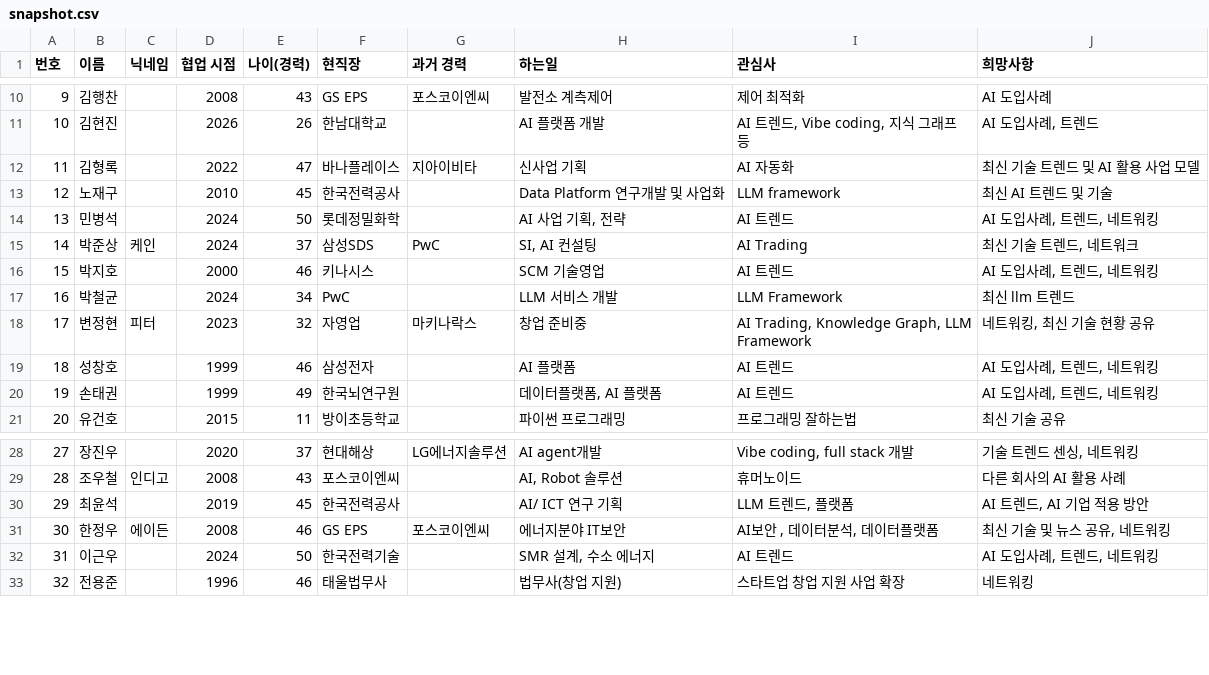
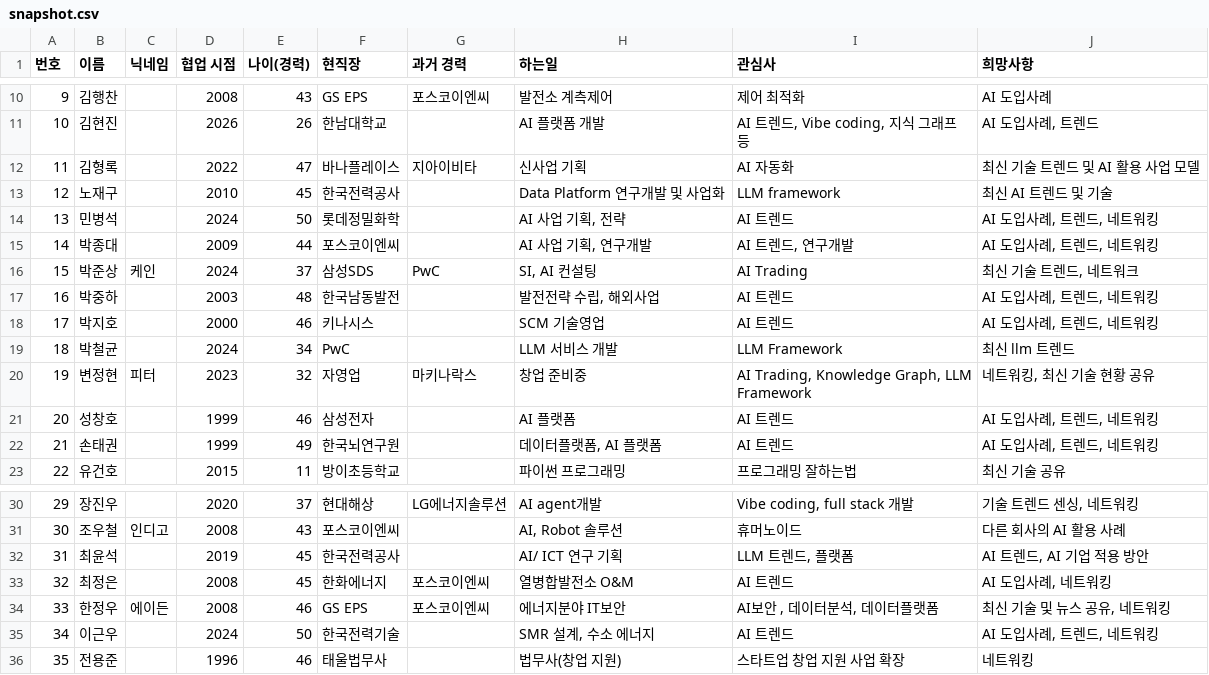
Before and after one commit to sguys99/node, a CSV file: data/snapshot.csv, drawn as a sheet; only a part is shown, gaps mark what is left out; addresses are those after the commit; the diff names each change by its address in the sheet, - before the commit and + after, or states it on an @@ line.

```diff
--- a/data/snapshot.csv
+++ b/data/snapshot.csv
+row 15: 14 | 박종대 |  | 2009 | 44 | 포스코이엔씨 |  | AI 사업 기획, 연구개발 | AI 트렌드, 연구개발 | AI 도입사례, 트렌드, 네트워킹
@@ column A (번호) renumbered from row 16 down @@
+row 17: 16 | 박중하 |  | 2003 | 48 | 한국남동발전 |  | 발전전략 수립, 해외사업 | AI 트렌드 | AI 도입사례, 트렌드, 네트워킹
+row 33: 32 | 최정은 |  | 2008 | 45 | 한화에너지 | 포스코이엔씨 | 열병합발전소 O&M | AI 트렌드 | AI 도입사례, 네트워킹
```
Also changed, not shown: 5 other files.
